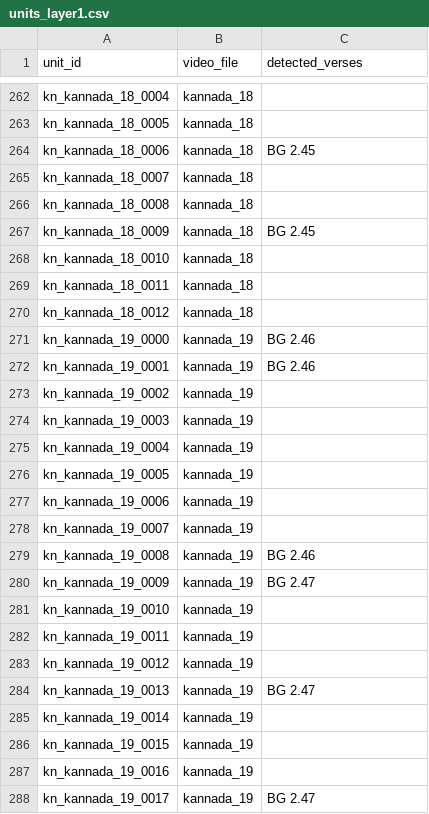
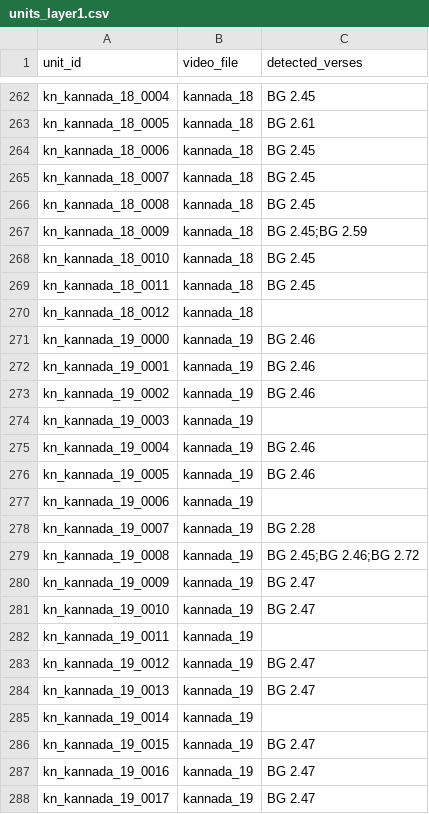
Before and after one commit to Maitreyi-V/RAG-pipeline, a CSV file: RAG-pipeline-llama/results/units_layer1.csv, drawn as a sheet; only a part is shown, gaps mark what is left out; the diff covers the shown part only; the diff names each change by its address in the sheet, - before the commit and + after, or states it on an @@ line.

```diff
--- a/RAG-pipeline-llama/results/units_layer1.csv
+++ b/RAG-pipeline-llama/results/units_layer1.csv
-C262 (detected_verses): (empty)
+C262 (detected_verses): BG 2.45
-C263 (detected_verses): (empty)
+C263 (detected_verses): BG 2.61
-C265:C266 (detected_verses): (empty)
+C265:C266 (detected_verses): BG 2.45
-C267 (detected_verses): BG 2.45
+C267 (detected_verses): BG 2.45;BG 2.59
-C268:C269 (detected_verses): (empty)
+C268:C269 (detected_verses): BG 2.45
-C273 (detected_verses): (empty)
+C273 (detected_verses): BG 2.46
-C275:C276 (detected_verses): (empty)
+C275:C276 (detected_verses): BG 2.46
-C278 (detected_verses): (empty)
+C278 (detected_verses): BG 2.28
-C279 (detected_verses): BG 2.46
+C279 (detected_verses): BG 2.45;BG 2.46;BG 2.72
-C281 (detected_verses): (empty)
+C281 (detected_verses): BG 2.47
-C283 (detected_verses): (empty)
+C283 (detected_verses): BG 2.47
-C286:C287 (detected_verses): (empty)
+C286:C287 (detected_verses): BG 2.47
```
Also changed, not shown: 98 edited cells elsewhere in this file, 4 other files.
